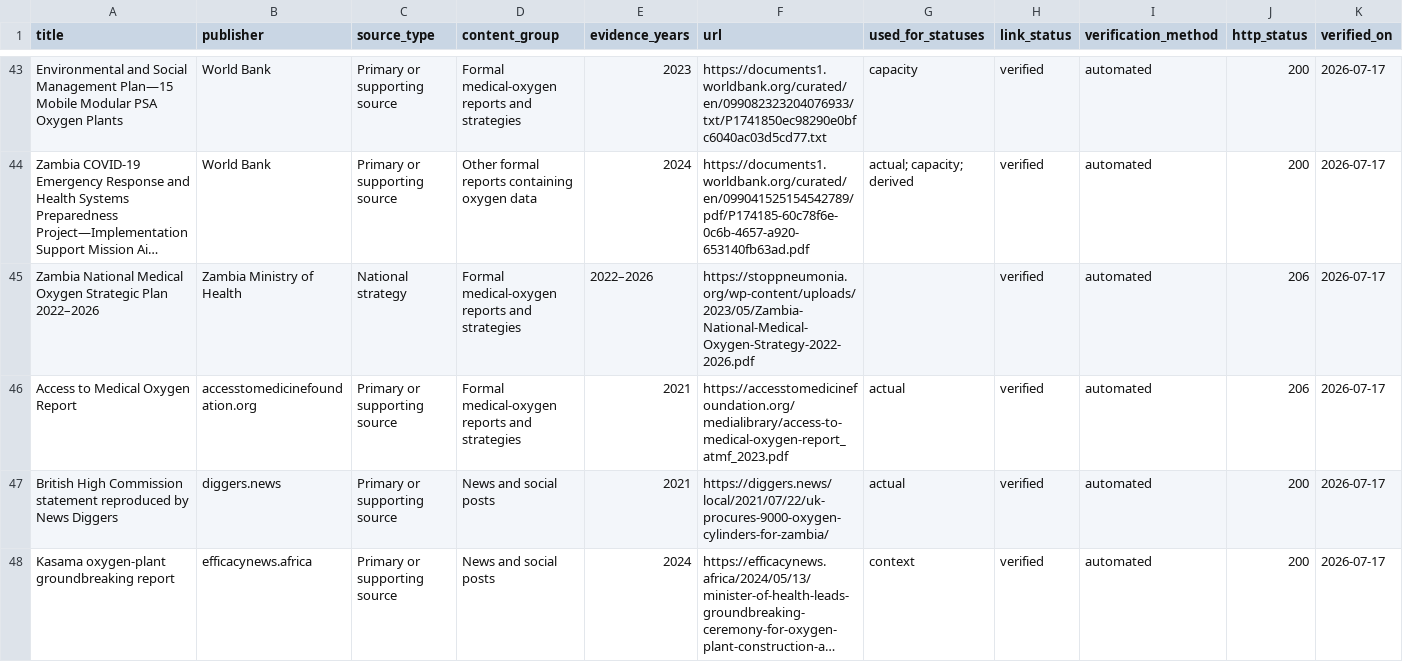
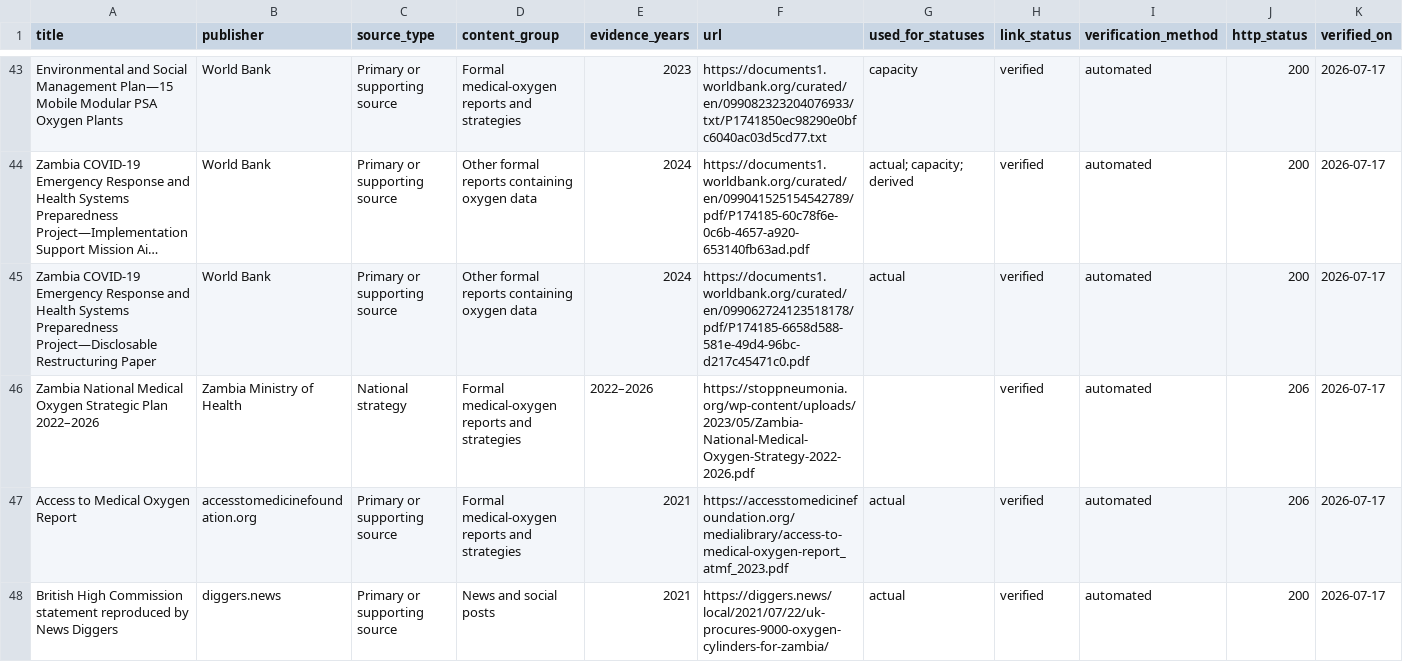
Before and after one commit to virtualam1r/zambia-medical-oxygen-data-consolidation-2, a CSV file: sources/sources.csv, drawn as a sheet; only a part is shown, gaps mark what is left out; the shorter side is filled out with more unchanged rows; long unchanged cells end in …; rows hold the shown columns only; the diff names each change by its address in the sheet, - before the commit and + after, or states it on an @@ line.

```diff
--- a/sources/sources.csv
+++ b/sources/sources.csv
+row 45: Zambia COVID-19 Emergency Response and Health Systems Preparedness Project—Disclosable Restructuring Paper | World Bank | Primary or supporting source | Other formal reports containing oxygen data | 2024 | https://documents1.worldbank.org/curated/en/099062724123518178/pdf/P174185-6658d588-581e-49d4-96bc-d217c45471c0.pdf | actual | verified | automated | 200 | 2026-07-17
```
Also changed, not shown: data/dated_event_log.csv, data/master_observation_dataset.csv, 5 other files.
